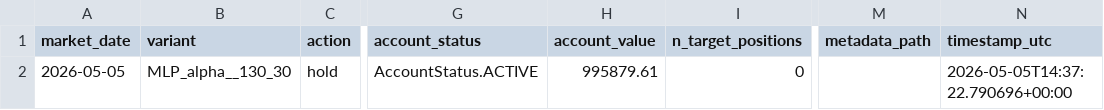
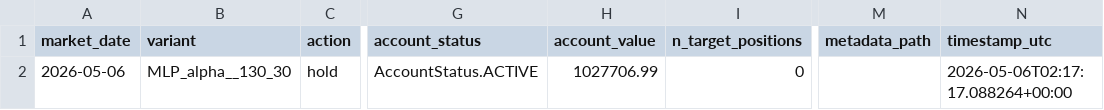
Before and after one commit to FinTechEntrepreneurldz/Model_B_Paper_Trading, a CSV file: logs/decisions/latest_decision.csv, drawn as a sheet; only a part is shown, gaps mark what is left out; the diff names each change by its address in the sheet, - before the commit and + after, or states it on an @@ line.

```diff
--- a/logs/decisions/latest_decision.csv
+++ b/logs/decisions/latest_decision.csv
-A2 (market_date): 2026-05-05
+A2 (market_date): 2026-05-06
-H2 (account_value): 995879.61
+H2 (account_value): 1027706.99
-N2 (timestamp_utc): 2026-05-05T14:37:22.790696+00:00
+N2 (timestamp_utc): 2026-05-06T02:17:17.088264+00:00
```
Also changed, not shown: logs/decisions/decisions.csv, logs/health/signal_history.csv, 3 other files.
